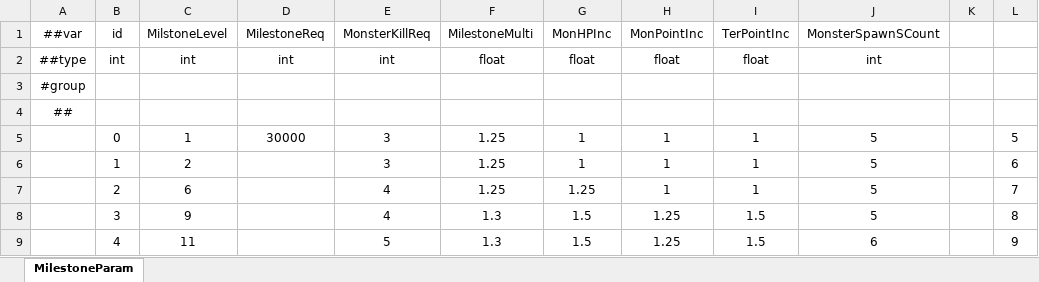
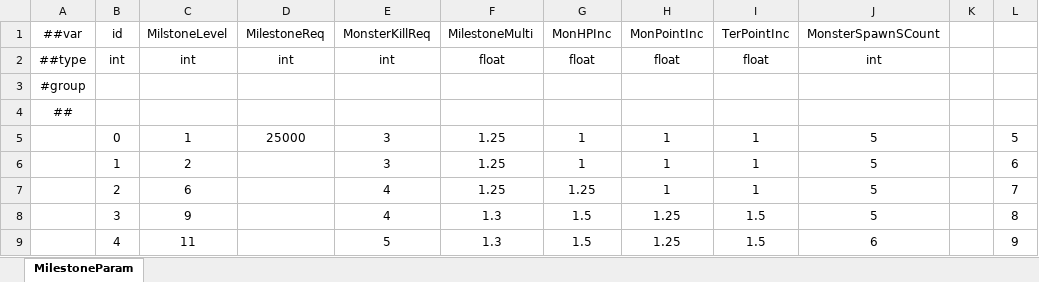
Before and after one commit to numbersguy104/monster-ball, an Excel workbook: LubanConfig/DataTables/Datas/#MilestoneParam.xlsx, sheet MilestoneParam, drawn as a sheet; only a part is shown; values as stored, in another font and other column widths than the file's, no borders; the diff names each change by its address in the sheet, - before the commit and + after, or states it on an @@ line.

```diff
--- a/LubanConfig/DataTables/Datas/#MilestoneParam.xlsx (sheet MilestoneParam)
+++ b/LubanConfig/DataTables/Datas/#MilestoneParam.xlsx (sheet MilestoneParam)
-D5 (MilestoneReq): 30000
+D5 (MilestoneReq): 25000
```
Also changed, not shown: LubanConfig/DataTables/Datas/#ArtifactParam.xlsx, 14 other files.
